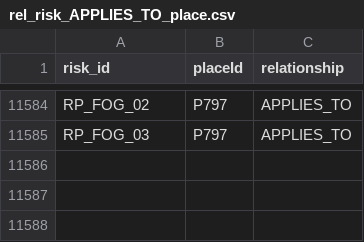
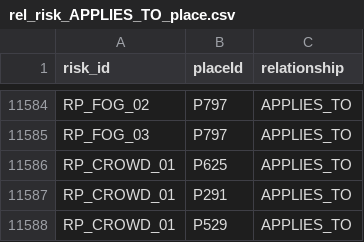
Before and after one commit to huple2019/jeju-kg-data, a CSV file: rel_risk_APPLIES_TO_place.csv, drawn as a sheet; only a part is shown, gaps mark what is left out; the diff names each change by its address in the sheet, - before the commit and + after, or states it on an @@ line.

```diff
--- a/rel_risk_APPLIES_TO_place.csv
+++ b/rel_risk_APPLIES_TO_place.csv
+row 11586: RP_CROWD_01 | P625 | APPLIES_TO
+row 11587: RP_CROWD_01 | P291 | APPLIES_TO
+row 11588: RP_CROWD_01 | P529 | APPLIES_TO
```
Also changed, not shown: nodes_place.csv, rel_firevent_OCCURRED_AT_place.csv, 1 other file.
